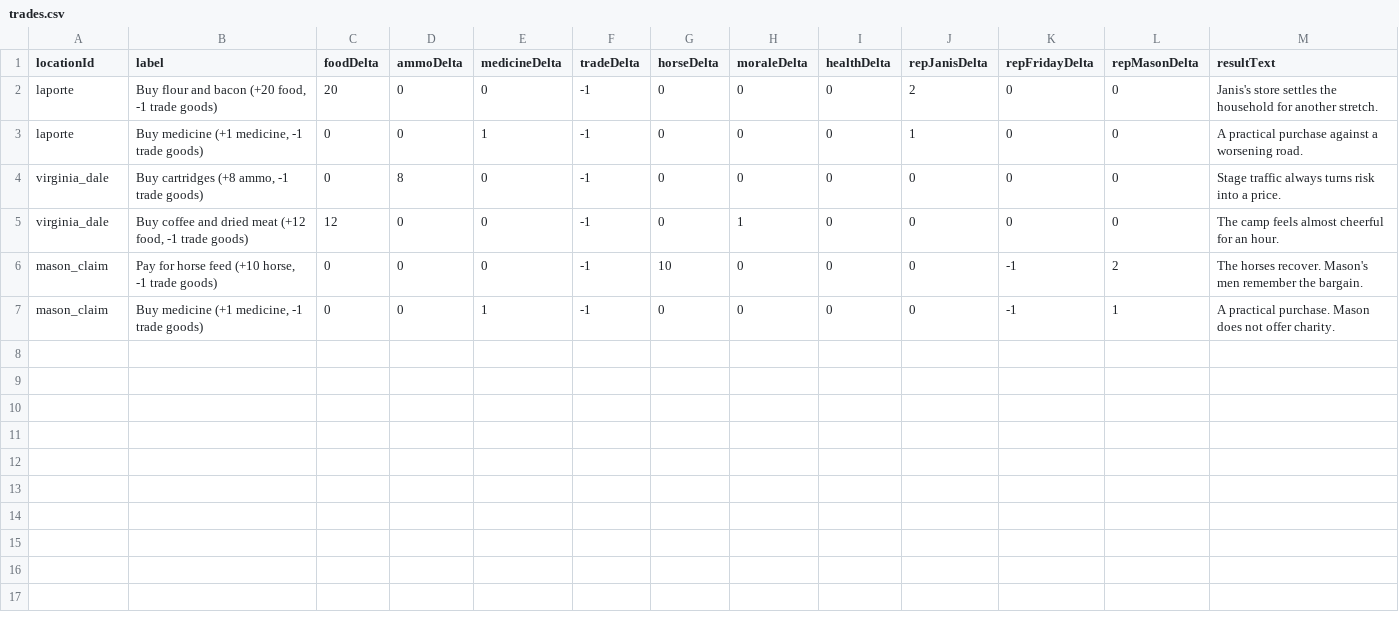
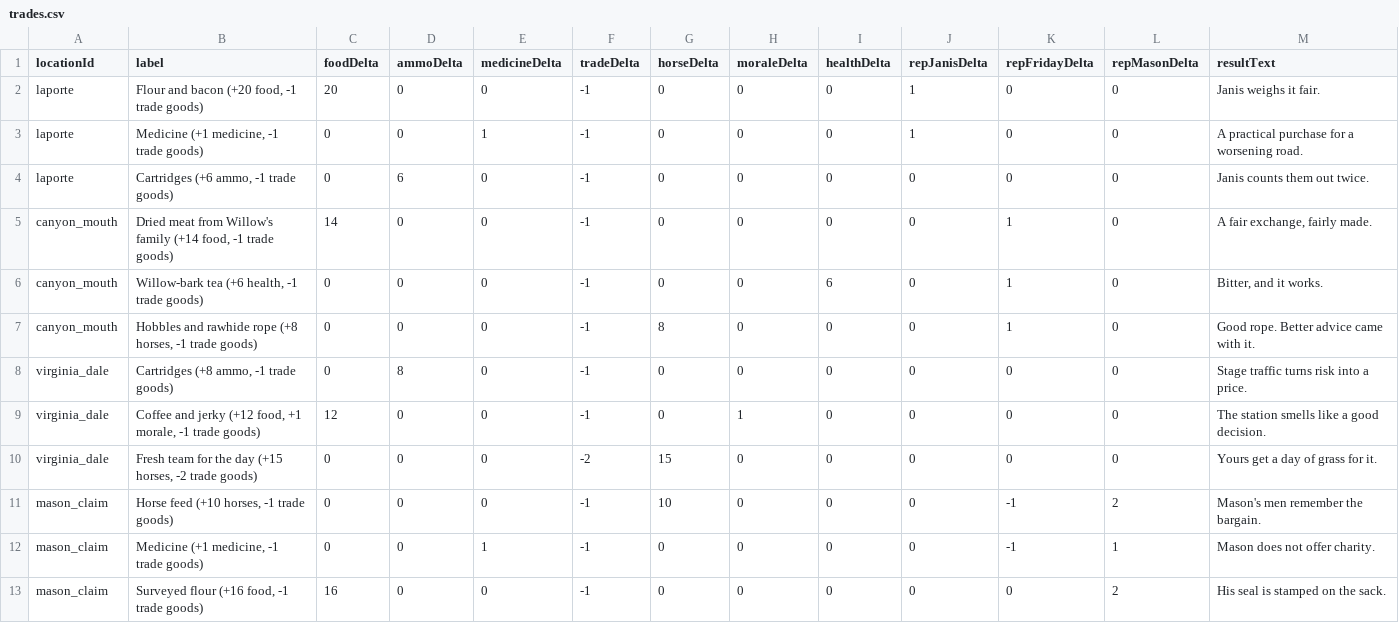
Before and after one commit to waywardtech/Poudre-Trail-CYD, a CSV file: data/trades.csv, drawn as a sheet.

```diff
--- a/data/trades.csv
+++ b/data/trades.csv
@@ -1,7 +1,13 @@
 locationId,label,foodDelta,ammoDelta,medicineDelta,tradeDelta,horseDelta,moraleDelta,healthDelta,repJanisDelta,repFridayDelta,repMasonDelta,resultText
-laporte,"Buy flour and bacon (+20 food, -1 trade goods)",20,0,0,-1,0,0,0,2,0,0,"Janis's store settles the household for another stretch."
-laporte,"Buy medicine (+1 medicine, -1 trade goods)",0,0,1,-1,0,0,0,1,0,0,"A practical purchase against a worsening road."
-virginia_dale,"Buy cartridges (+8 ammo, -1 trade goods)",0,8,0,-1,0,0,0,0,0,0,"Stage traffic always turns risk into a price."
-virginia_dale,"Buy coffee and dried meat (+12 food, -1 trade goods)",12,0,0,-1,0,1,0,0,0,0,"The camp feels almost cheerful for an hour."
-mason_claim,"Pay for horse feed (+10 horse, -1 trade goods)",0,0,0,-1,10,0,0,0,-1,2,"The horses recover. Mason's men remember the bargain."
-mason_claim,"Buy medicine (+1 medicine, -1 trade goods)",0,0,1,-1,0,0,0,0,-1,1,"A practical purchase. Mason does not offer charity."
+laporte,"Flour and bacon (+20 food, -1 trade goods)",20,0,0,-1,0,0,0,1,0,0,Janis weighs it fair.
+laporte,"Medicine (+1 medicine, -1 trade goods)",0,0,1,-1,0,0,0,1,0,0,A practical purchase for a worsening road.
+laporte,"Cartridges (+6 ammo, -1 trade goods)",0,6,0,-1,0,0,0,0,0,0,Janis counts them out twice.
+canyon_mouth,"Dried meat from Willow's family (+14 food, -1 trade goods)",14,0,0,-1,0,0,0,0,1,0,"A fair exchange, fairly made."
+canyon_mouth,"Willow-bark tea (+6 health, -1 trade goods)",0,0,0,-1,0,0,6,0,1,0,"Bitter, and it works."
+canyon_mouth,"Hobbles and rawhide rope (+8 horses, -1 trade goods)",0,0,0,-1,8,0,0,0,1,0,Good rope. Better advice came with it.
+virginia_dale,"Cartridges (+8 ammo, -1 trade goods)",0,8,0,-1,0,0,0,0,0,0,Stage traffic turns risk into a price.
+virginia_dale,"Coffee and jerky (+12 food, +1 morale, -1 trade goods)",12,0,0,-1,0,1,0,0,0,0,The station smells like a good decision.
+virginia_dale,"Fresh team for the day (+15 horses, -2 trade goods)",0,0,0,-2,15,0,0,0,0,0,Yours get a day of grass for it.
+mason_claim,"Horse feed (+10 horses, -1 trade goods)",0,0,0,-1,10,0,0,0,-1,2,Mason's men remember the bargain.
+mason_claim,"Medicine (+1 medicine, -1 trade goods)",0,0,1,-1,0,0,0,0,-1,1,Mason does not offer charity.
+mason_claim,"Surveyed flour (+16 food, -1 trade goods)",16,0,0,-1,0,0,0,0,0,2,His seal is stamped on the sack.
```
Also changed, not shown: data/locations.csv, 49 other files.
